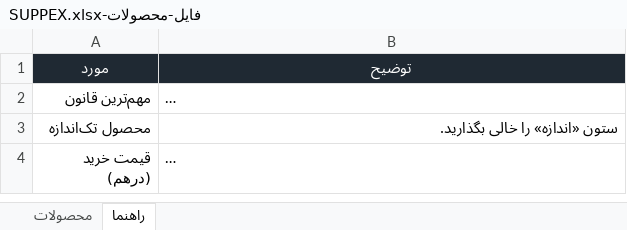
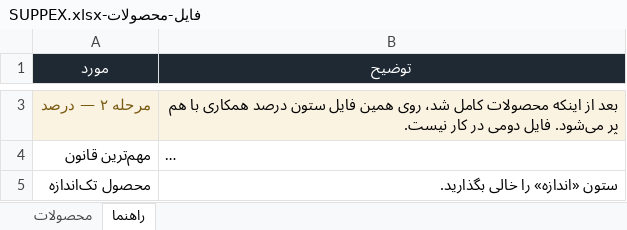
Before and after one commit to GlimaCode/suppex-demo, an Excel workbook: فایل-محصولات-SUPPEX.xlsx, sheet راهنما, drawn as a sheet; only a part is shown, gaps mark what is left out; the shorter side is filled out with more unchanged rows; long unchanged cells end in …; values as stored, in another font and other column widths than the file's, no borders; the diff covers the shown part only; the diff names each change by its address in the sheet, - before the commit and + after, or states it on an @@ line.

```diff
--- a/فایل-محصولات-SUPPEX.xlsx (sheet راهنما)
+++ b/فایل-محصولات-SUPPEX.xlsx (sheet راهنما)
+row 3: مرحله ۲ — درصد | بعد از اینکه محصولات کامل شد، روی همین فایل ستون درصد همکاری با هم پر می‌شود. فایل دومی در کار نیست.
```
Also changed, not shown: 1 added row, 1 edited cell and cell formats elsewhere in this sheet, sheet محصولات, 1 other file.
